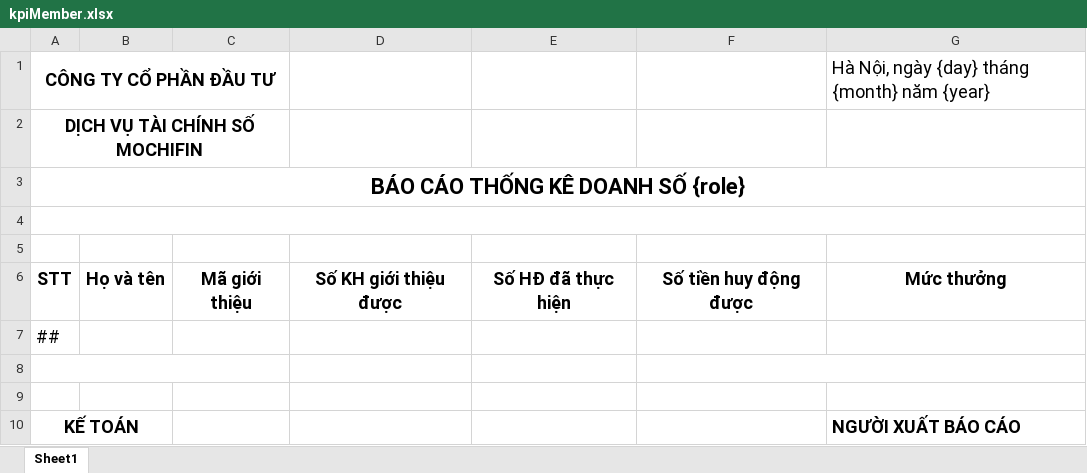
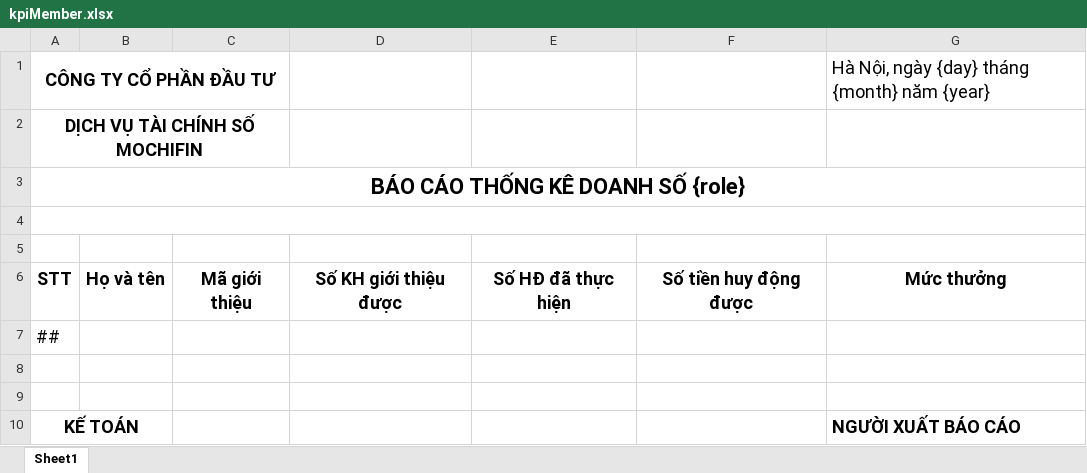
Before and after one commit to hoangtrongbinh1111/thongkeexcel, an Excel workbook: kpiMember.xlsx, sheet Sheet1, drawn as a sheet; values as stored, in another font and other column widths than the file's, no borders; the diff names each change by its address in the sheet, - before the commit and + after, or states it on an @@ line.

Commit message:
Trang update

```diff
--- a/kpiMember.xlsx (sheet Sheet1)
+++ b/kpiMember.xlsx (sheet Sheet1)
-A8:C8 merged
-F8:G8 merged
```
